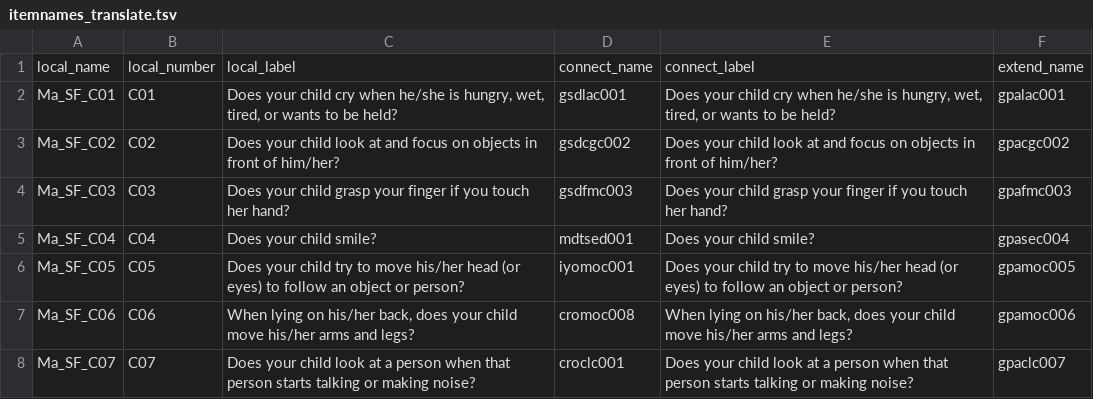
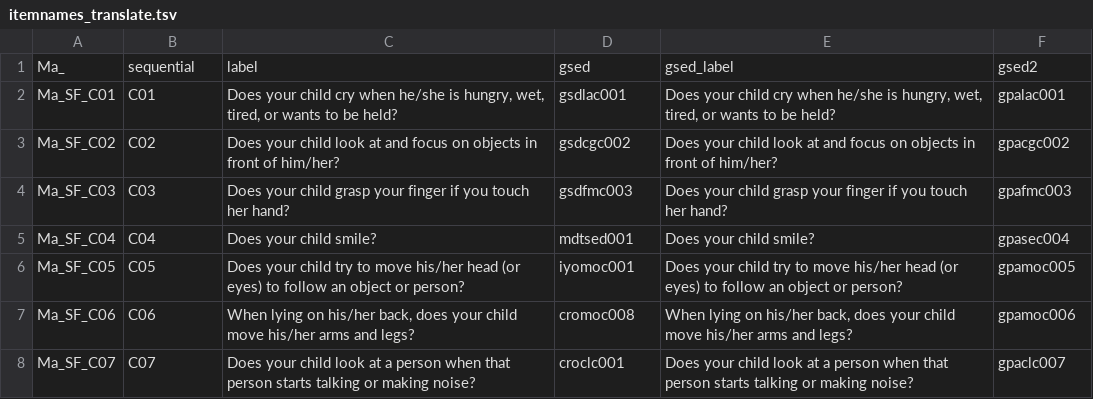
Before and after one commit to D-score/gsedread, a TSV file: inst/extdata/itemnames_translate.tsv, drawn as a sheet; only a part is shown; removed rows and columns are numbered as before the commit, all else as after; the diff names each change by its address in the sheet, - before the commit and + after, or states it on an @@ line.

```diff
--- a/inst/extdata/itemnames_translate.tsv
+++ b/inst/extdata/itemnames_translate.tsv
-row 1: local_name | local_number | local_label | connect_name | connect_label | extend_name
+row 1: Ma_ | sequential | label | gsed | gsed_label | gsed2
```
Also changed, not shown: 5 other files.
